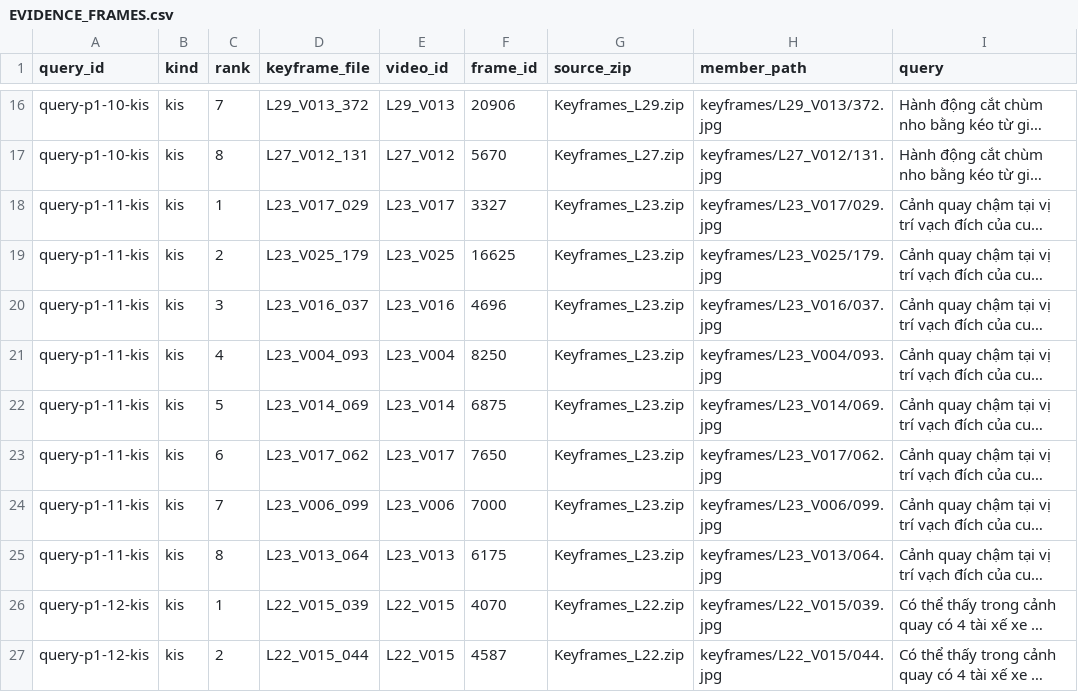
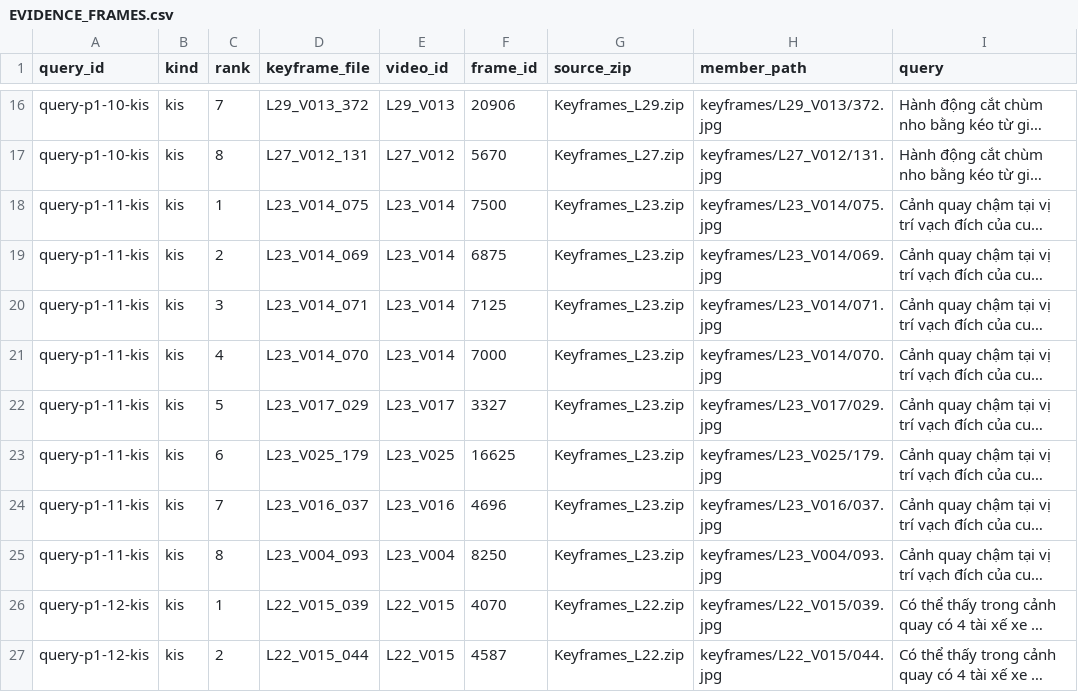
Before and after one commit to neornotl/aic-batch1, a CSV file: competition_sotuyen1/EVIDENCE_FRAMES.csv, drawn as a sheet; only a part is shown, gaps mark what is left out; long unchanged cells end in …; the diff covers the shown part only; the diff names each change by its address in the sheet, - before the commit and + after, or states it on an @@ line.

```diff
--- a/competition_sotuyen1/EVIDENCE_FRAMES.csv
+++ b/competition_sotuyen1/EVIDENCE_FRAMES.csv
-D18 (keyframe_file): L23_V017_029
+D18 (keyframe_file): L23_V014_075
-E18 (video_id): L23_V017
+E18 (video_id): L23_V014
-F18 (frame_id): 3327
+F18 (frame_id): 7500
-H18 (member_path): keyframes/L23_V017/029.jpg
+H18 (member_path): keyframes/L23_V014/075.jpg
-D19 (keyframe_file): L23_V025_179
+D19 (keyframe_file): L23_V014_069
-E19 (video_id): L23_V025
+E19 (video_id): L23_V014
-F19 (frame_id): 16625
+F19 (frame_id): 6875
-H19 (member_path): keyframes/L23_V025/179.jpg
+H19 (member_path): keyframes/L23_V014/069.jpg
-D20 (keyframe_file): L23_V016_037
+D20 (keyframe_file): L23_V014_071
-E20 (video_id): L23_V016
+E20 (video_id): L23_V014
-F20 (frame_id): 4696
+F20 (frame_id): 7125
-H20 (member_path): keyframes/L23_V016/037.jpg
+H20 (member_path): keyframes/L23_V014/071.jpg
-D21 (keyframe_file): L23_V004_093
+D21 (keyframe_file): L23_V014_070
-E21 (video_id): L23_V004
+E21 (video_id): L23_V014
-F21 (frame_id): 8250
+F21 (frame_id): 7000
-H21 (member_path): keyframes/L23_V004/093.jpg
+H21 (member_path): keyframes/L23_V014/070.jpg
-D22 (keyframe_file): L23_V014_069
+D22 (keyframe_file): L23_V017_029
-E22 (video_id): L23_V014
+E22 (video_id): L23_V017
-F22 (frame_id): 6875
+F22 (frame_id): 3327
-H22 (member_path): keyframes/L23_V014/069.jpg
+H22 (member_path): keyframes/L23_V017/029.jpg
-D23 (keyframe_file): L23_V017_062
+D23 (keyframe_file): L23_V025_179
-E23 (video_id): L23_V017
+E23 (video_id): L23_V025
-F23 (frame_id): 7650
+F23 (frame_id): 16625
-H23 (member_path): keyframes/L23_V017/062.jpg
+H23 (member_path): keyframes/L23_V025/179.jpg
-D24 (keyframe_file): L23_V006_099
+D24 (keyframe_file): L23_V016_037
-E24 (video_id): L23_V006
+E24 (video_id): L23_V016
-F24 (frame_id): 7000
+F24 (frame_id): 4696
-H24 (member_path): keyframes/L23_V006/099.jpg
+H24 (member_path): keyframes/L23_V016/037.jpg
-D25 (keyframe_file): L23_V013_064
+D25 (keyframe_file): L23_V004_093
-E25 (video_id): L23_V013
+E25 (video_id): L23_V004
-F25 (frame_id): 6175
+F25 (frame_id): 8250
-H25 (member_path): keyframes/L23_V013/064.jpg
+H25 (member_path): keyframes/L23_V004/093.jpg
```
Also changed, not shown: 78 edited cells elsewhere in this file, 1 other file.
